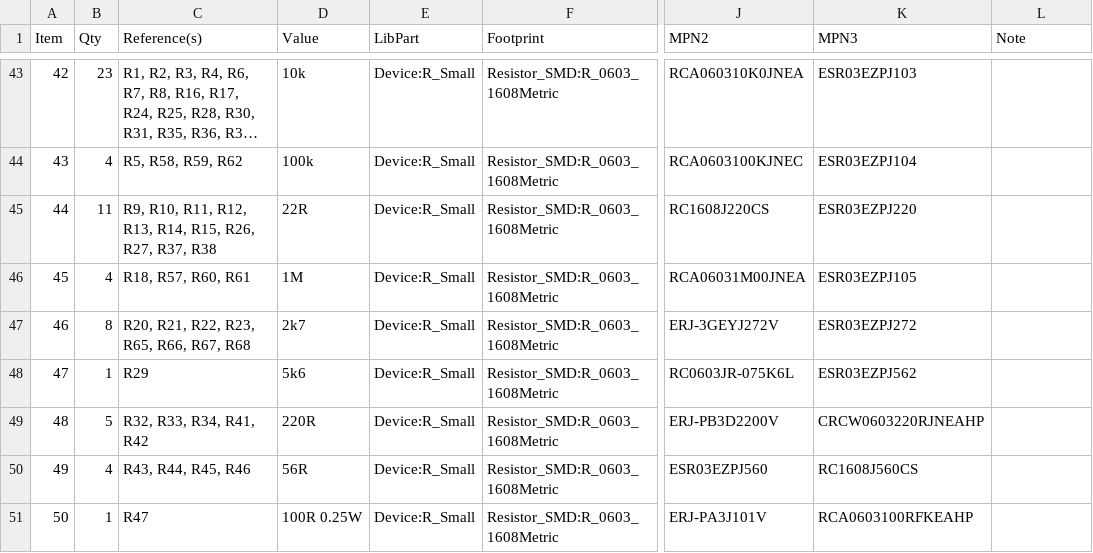
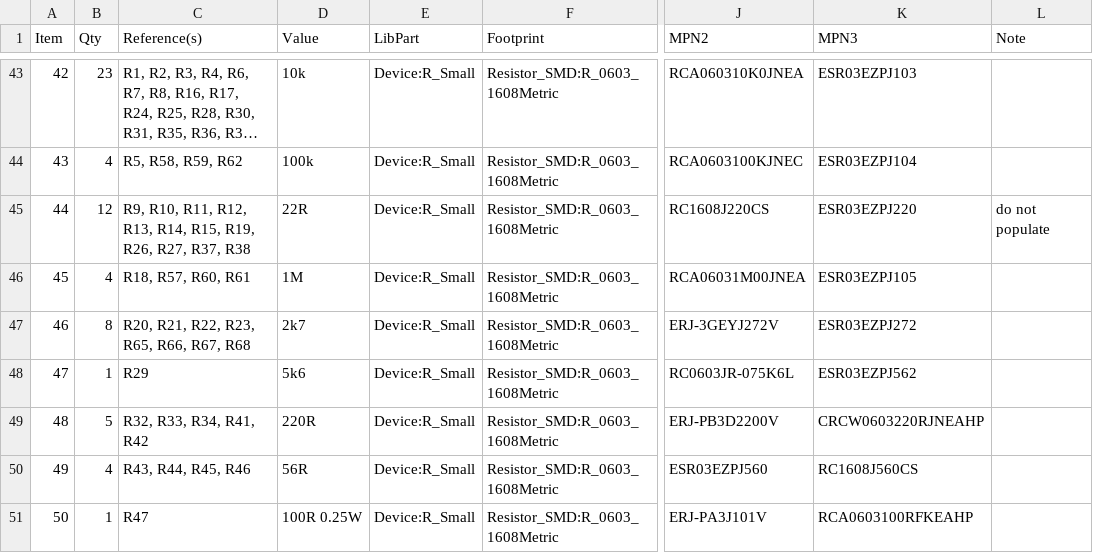
Before and after one commit to mod-audio/mod-hw-duoX, a CSV file: hw-design/bottom-board/bottom-board.csv, drawn as a sheet; only a part is shown, gaps mark what is left out; long unchanged cells end in …; the diff names each change by its address in the sheet, - before the commit and + after, or states it on an @@ line.

Commit message:
bottom: update fabrication files and bom

```diff
--- a/hw-design/bottom-board/bottom-board.csv
+++ b/hw-design/bottom-board/bottom-board.csv
-B45 (Qty): 11
+B45 (Qty): 12
-C45 (Reference(s)): …R14, R15, R26, R27,…
+C45 (Reference(s)): …R14, R15, R19, R26, R27,…
-L45 (Note): (empty)
+L45 (Note): do not populate
```
Also changed, not shown: 17 other files.
